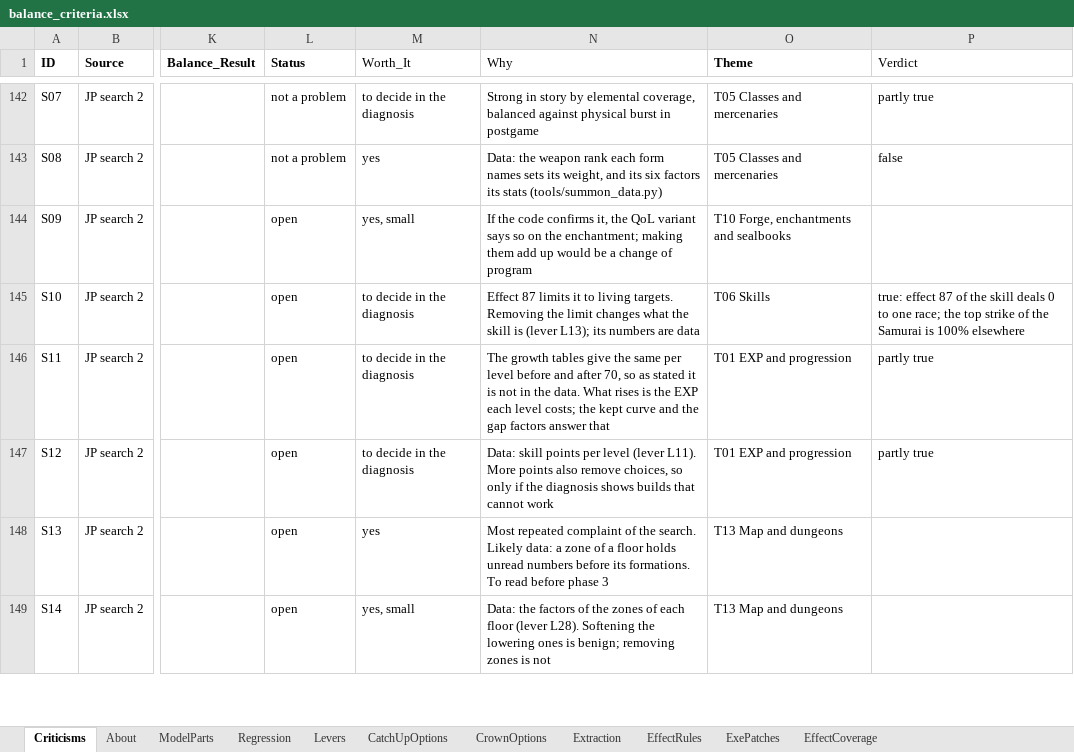
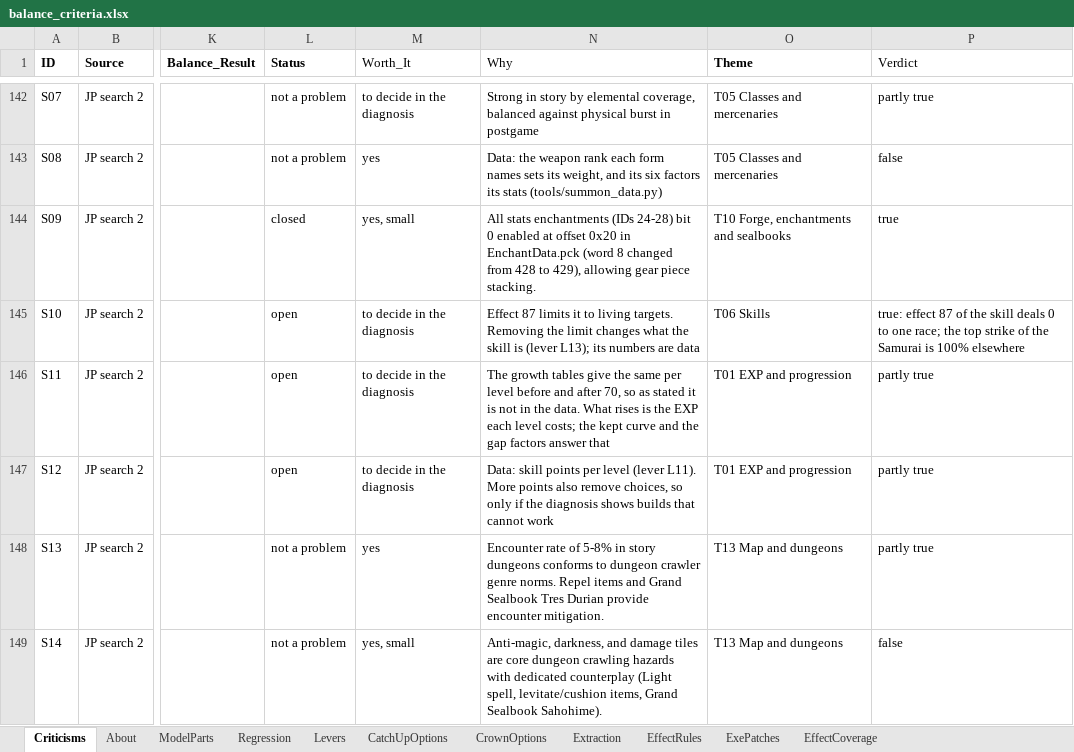
Before and after one commit to Asaad-E/DungeonTravelers_2_2_qol_balance_mod, an Excel workbook: mod_project/data_tables/balance_criteria.xlsx, sheet Criticisms, drawn as a sheet; only a part is shown, gaps mark what is left out; values as stored, in another font and other column widths than the file's, no borders; the diff covers the shown part only; the diff names each change by its address in the sheet, - before the commit and + after, or states it on an @@ line.

```diff
--- a/mod_project/data_tables/balance_criteria.xlsx (sheet Criticisms)
+++ b/mod_project/data_tables/balance_criteria.xlsx (sheet Criticisms)
-L144 (Status): open
+L144 (Status): closed
-N144 (Why): If the code confirms it, the QoL variant says so on the enchantment; making them add up would be a change of program
+N144 (Why): All stats enchantments (IDs 24-28) bit 0 enabled at offset 0x20 in EnchantData.pck (word 8 changed from 428 to 429), allowing gear piece stacking.
-P144 (Verdict): (empty)
+P144 (Verdict): true
-L148:L149 (Status): open
+L148:L149 (Status): not a problem
-N148 (Why): Most repeated complaint of the search. Likely data: a zone of a floor holds unread numbers before its formations. To read before phase 3
+N148 (Why): Encounter rate of 5-8% in story dungeons conforms to dungeon crawler genre norms. Repel items and Grand Sealbook Tres Durian provide encounter mitigation.
-P148 (Verdict): (empty)
+P148 (Verdict): partly true
-N149 (Why): Data: the factors of the zones of each floor (lever L28). Softening the lowering ones is benign; removing zones is not
+N149 (Why): Anti-magic, darkness, and damage tiles are core dungeon crawling hazards with dedicated counterplay (Light spell, levitate/cushion items, Grand Sealbook Sahohime).
-P149 (Verdict): (empty)
+P149 (Verdict): false
```
Also changed, not shown: 39 edited cells elsewhere in this sheet, mod_project/data_tables/balance_changes.xlsx, 1 other file.
